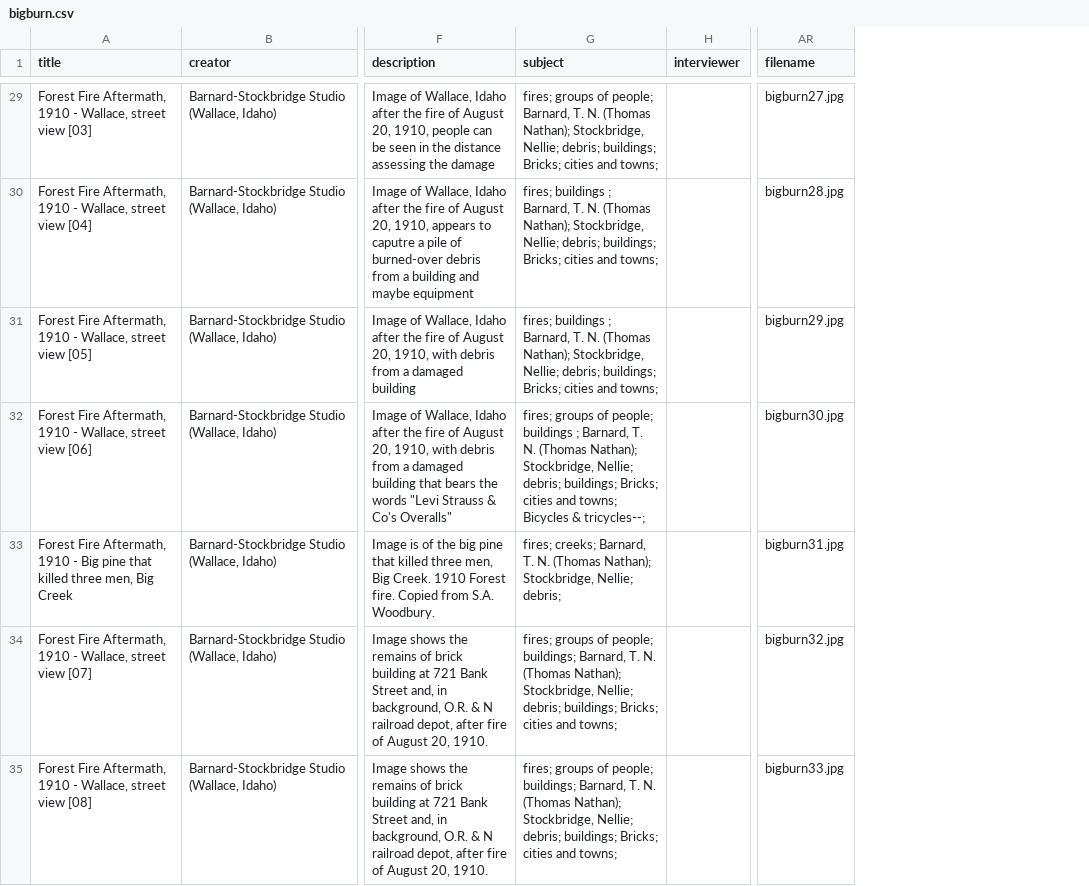
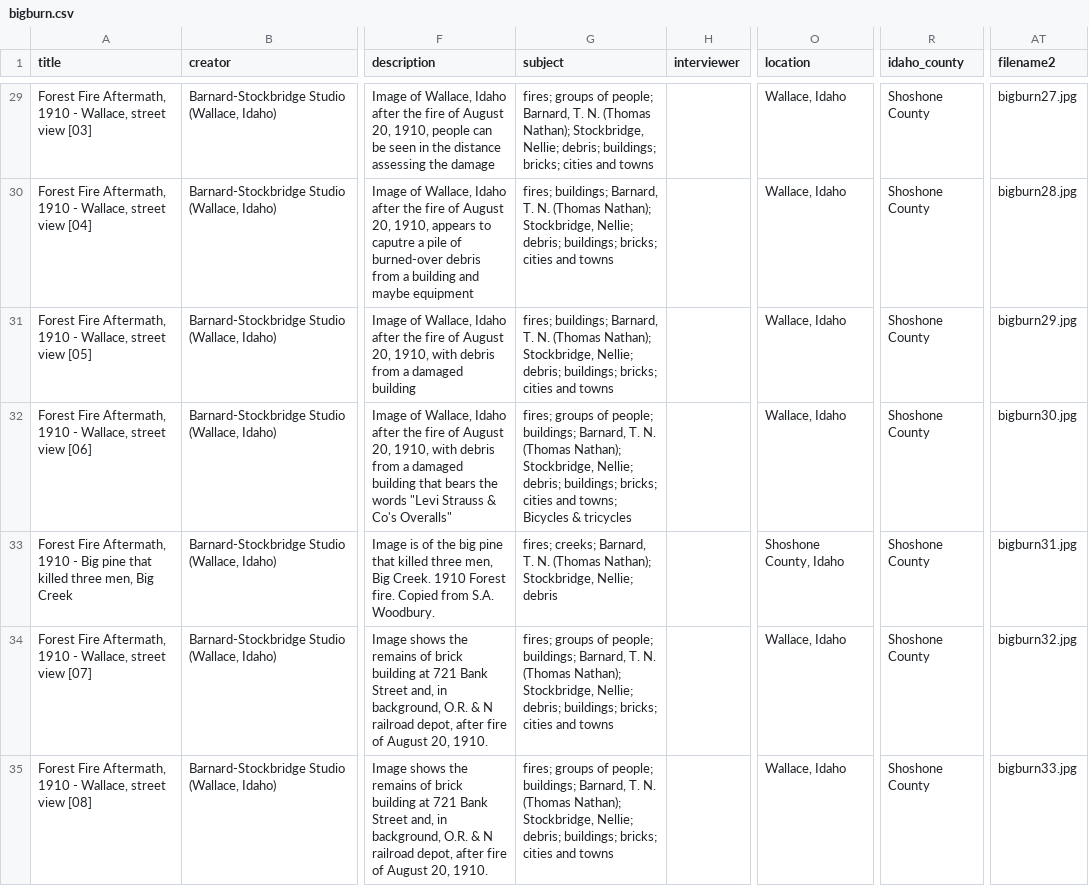
Before and after one commit to uidaholib/base-digital-collections-template, a CSV file: _data/bigburn.csv, drawn as a sheet; only a part is shown, gaps mark what is left out; addresses are those after the commit; the diff covers the shown part only; the diff names each change by its address in the sheet, - before the commit and + after, or states it on an @@ line.

Commit message:
add idaho_county to metadata, standardize locations

```diff
--- a/_data/bigburn.csv
+++ b/_data/bigburn.csv
+column O (location), rows 29-35: Wallace, Idaho | Wallace, Idaho | Wallace, Idaho | Wallace, Idaho | Shoshone County, Idaho | Wallace, Idaho | Wallace, Idaho
+column R (idaho_county), rows 29-35: all Shoshone County
-AT1: filename
+AT1: filename2
-G29 (subject): …debris; buildings; Bricks; cities and towns;
+G29 (subject): …debris; buildings; bricks; cities and towns
-G30:G31 (subject): fires; buildings ; Barnard, T. N. (Thomas Nathan); Stockbridge, Nellie; debris; buildings; Bricks; cities and towns;
+G30:G31 (subject): fires; buildings; Barnard, T. N. (Thomas Nathan); Stockbridge, Nellie; debris; buildings; bricks; cities and towns
-G32 (subject): …of people; buildings ; Barnard, T. N. (Thomas Nathan); Stockbridge, Nellie; debris; buildings; Bricks; cities and towns; Bicycles & tricycles--;
+G32 (subject): …of people; buildings; Barnard, T. N. (Thomas Nathan); Stockbridge, Nellie; debris; buildings; bricks; cities and towns; Bicycles & tricycles
-G33 (subject): …Stockbridge, Nellie; debris;
+G33 (subject): …Stockbridge, Nellie; debris
-G34:G35 (subject): …debris; buildings; Bricks; cities and towns;
+G34:G35 (subject): …debris; buildings; bricks; cities and towns
```
Also changed, not shown: 54 edited cells elsewhere in this file, _data/config-metadata.csv.
